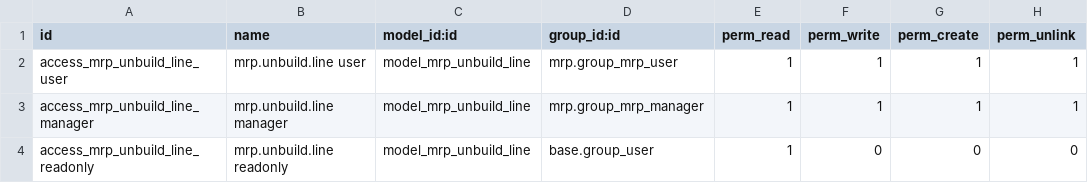
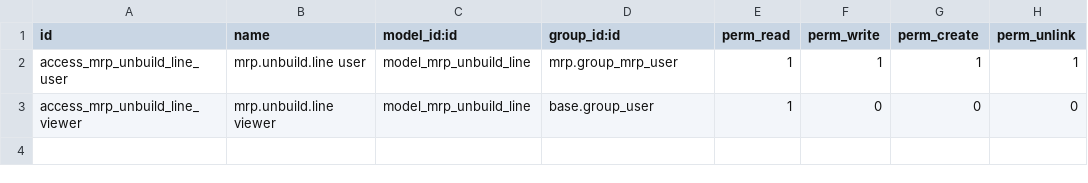
Before and after one commit to JDV-ALM/ALM-17, a CSV file: mrp_unbuild_meat_center/security/ir.model.access.csv, drawn as a sheet.

```diff
--- a/mrp_unbuild_meat_center/security/ir.model.access.csv
+++ b/mrp_unbuild_meat_center/security/ir.model.access.csv
@@ -2,3 +2,2 @@ id,name,model_id:id,group_id:id,perm_read,perm_write,perm_create,perm_unlink
 access_mrp_unbuild_line_user,mrp.unbuild.line user,model_mrp_unbuild_line,mrp.group_mrp_user,1,1,1,1
-access_mrp_unbuild_line_manager,mrp.unbuild.line manager,model_mrp_unbuild_line,mrp.group_mrp_manager,1,1,1,1
-access_mrp_unbuild_line_readonly,mrp.unbuild.line readonly,model_mrp_unbuild_line,base.group_user,1,0,0,0
+access_mrp_unbuild_line_viewer,mrp.unbuild.line viewer,model_mrp_unbuild_line,base.group_user,1,0,0,0
```
Also changed, not shown: 6 other files.
